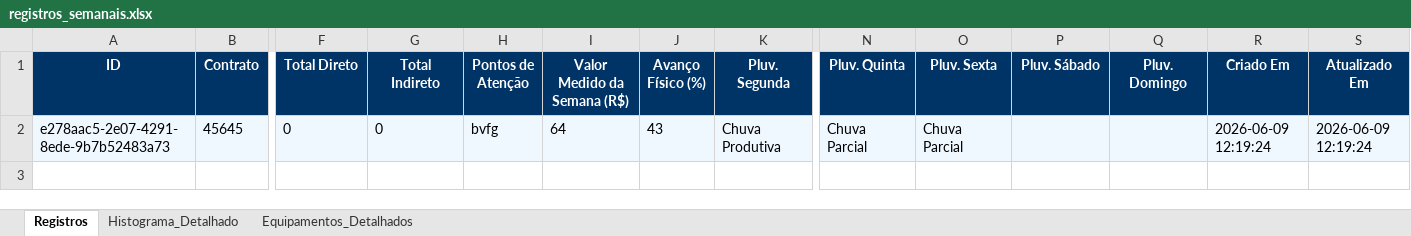
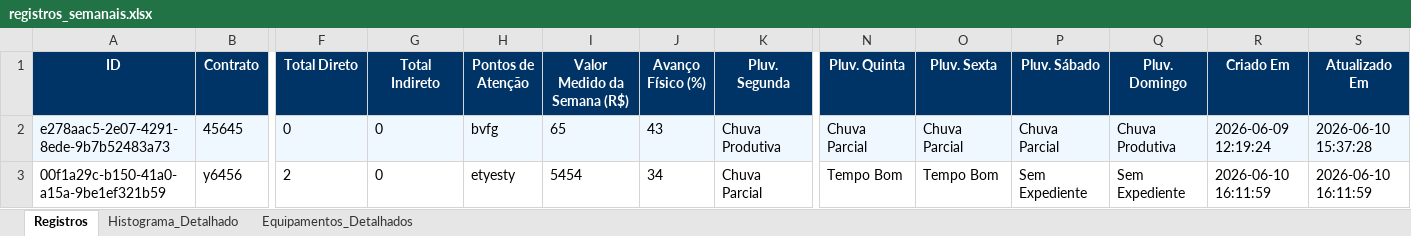
Before and after one commit to gabrieltmd-coder/obras_semanais, an Excel workbook: exports/registros_semanais.xlsx, sheet Registros, drawn as a sheet; only a part is shown, gaps mark what is left out; values as stored, in another font and other column widths than the file's, no borders; rows hold the shown columns only; the diff names each change by its address in the sheet, - before the commit and + after, or states it on an @@ line.

```diff
--- a/exports/registros_semanais.xlsx (sheet Registros)
+++ b/exports/registros_semanais.xlsx (sheet Registros)
-I2 (Valor Medido da Semana (R$)): 64
+I2 (Valor Medido da Semana (R$)): 65
-P2 (Pluv. Sábado): (empty)
+P2 (Pluv. Sábado): Chuva Parcial
-Q2 (Pluv. Domingo): (empty)
+Q2 (Pluv. Domingo): Chuva Produtiva
-S2 (Atualizado Em): 2026-06-09 12:19:24
+S2 (Atualizado Em): 2026-06-10 15:37:28
+row 3: 00f1a29c-b150-41a0-a15a-9be1ef321b59 | y6456 | 2 | 0 | etyesty | 5454 | 34 | Chuva Parcial | Tempo Bom | Tempo Bom | Sem Expediente | Sem Expediente | 2026-06-10 16:11:59 | 2026-06-10 16:11:59
```
Also changed, not shown: sheet Histograma_Detalhado, sheet Equipamentos_Detalhados, 2 other files.
